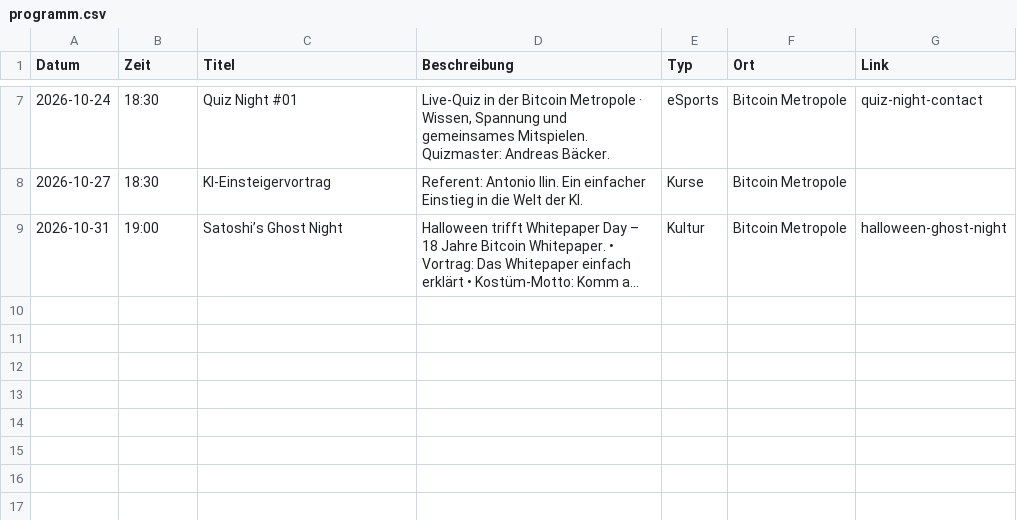
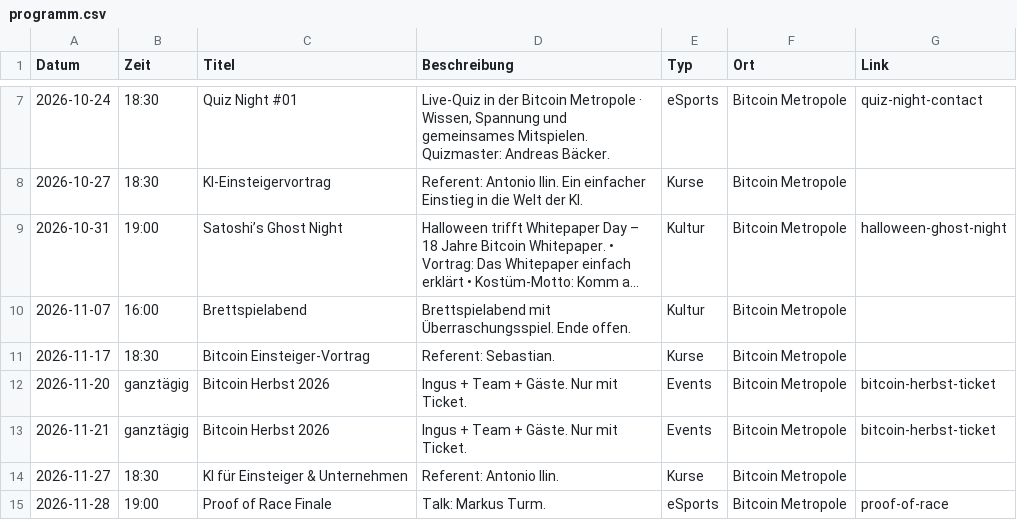
Before and after one commit to Razue/bitcoin_metropole_kempten, a CSV file: programm.csv, drawn as a sheet; only a part is shown, gaps mark what is left out; long unchanged cells end in …; the diff names each change by its address in the sheet, - before the commit and + after, or states it on an @@ line.

Commit message:
feat: add November events and Proof of Race preview

```diff
--- a/programm.csv
+++ b/programm.csv
+row 10: 2026-11-07 | 16:00 | Brettspielabend | Brettspielabend mit Überraschungsspiel. Ende offen. | Kultur | Bitcoin Metropole
+row 11: 2026-11-17 | 18:30 | Bitcoin Einsteiger-Vortrag | Referent: Sebastian. | Kurse | Bitcoin Metropole
+row 12: 2026-11-20 | ganztägig | Bitcoin Herbst 2026 | Ingus + Team + Gäste. Nur mit Ticket. | Events | Bitcoin Metropole | bitcoin-herbst-ticket
+row 13: 2026-11-21 | ganztägig | Bitcoin Herbst 2026 | Ingus + Team + Gäste. Nur mit Ticket. | Events | Bitcoin Metropole | bitcoin-herbst-ticket
+row 14: 2026-11-27 | 18:30 | KI für Einsteiger & Unternehmen | Referent: Antonio Ilin. | Kurse | Bitcoin Metropole
+row 15: 2026-11-28 | 19:00 | Proof of Race Finale | Talk: Markus Turm. | eSports | Bitcoin Metropole | proof-of-race
```
Also changed, not shown: 4 other files.
